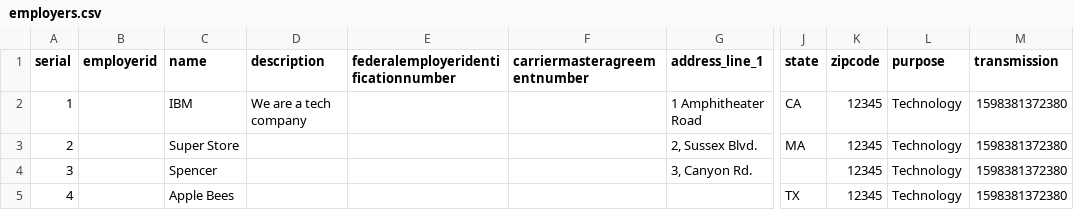
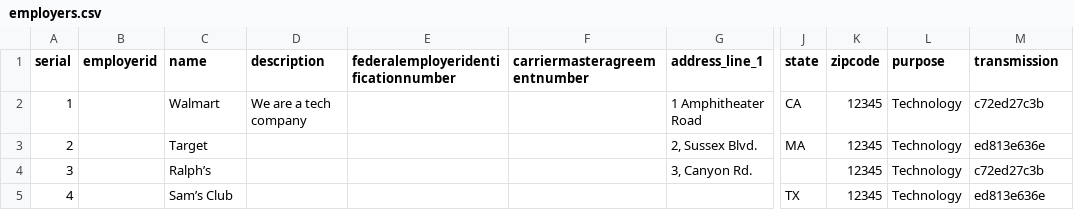
Before and after one commit to svjt78/intellidata, a CSV file: intellidata/employers.csv, drawn as a sheet; only a part is shown, gaps mark what is left out; the diff names each change by its address in the sheet, - before the commit and + after, or states it on an @@ line.

```diff
--- a/intellidata/employers.csv
+++ b/intellidata/employers.csv
-C2 (name): IBM
+C2 (name): Walmart
-M2 (transmission): 1598381372380
+M2 (transmission): c72ed27c3b
-C3 (name): Super Store
+C3 (name): Target
-M3 (transmission): 1598381372380
+M3 (transmission): ed813e636e
-C4 (name): Spencer
+C4 (name): Ralph’s
-M4 (transmission): 1598381372380
+M4 (transmission): c72ed27c3b
-C5 (name): Apple Bees
+C5 (name): Sam’s Club
-M5 (transmission): 1598381372380
+M5 (transmission): ed813e636e
```
Also changed, not shown: intellidata/employees.csv, intellidata/employees1.csv, 18 other files.
